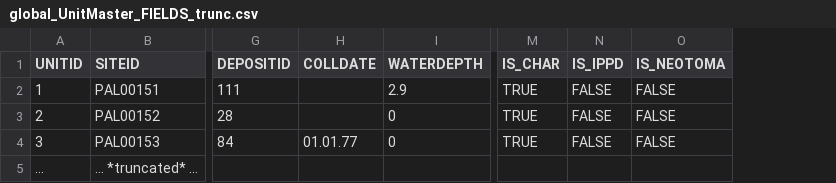
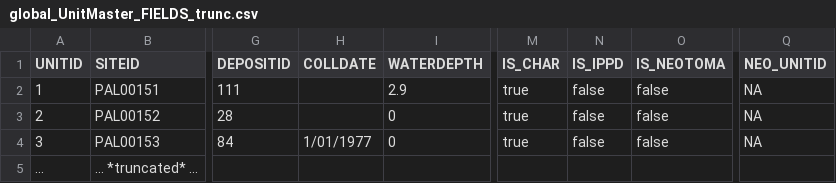
Before and after one commit to octopus-db/documentation, a CSV file: docs/source/csv_tables/global_UnitMaster_FIELDS_trunc.csv, drawn as a sheet; only a part is shown, gaps mark what is left out; the diff names each change by its address in the sheet, - before the commit and + after, or states it on an @@ line.

Commit message:
table update

```diff
--- a/docs/source/csv_tables/global_UnitMaster_FIELDS_trunc.csv
+++ b/docs/source/csv_tables/global_UnitMaster_FIELDS_trunc.csv
+column Q (NEO_UNITID), rows 2-4: all NA
-M2:M4 (IS_CHAR): TRUE
+M2:M4 (IS_CHAR): true
-N2:N4 (IS_IPPD): FALSE
+N2:N4 (IS_IPPD): false
-O2:O4 (IS_NEOTOMA): FALSE
+O2:O4 (IS_NEOTOMA): false
-H4 (COLLDATE): 01.01.77
+H4 (COLLDATE): 1/01/1977
```
